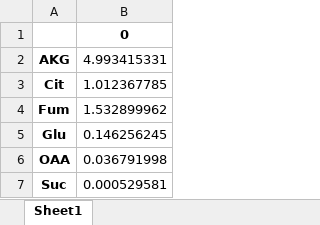
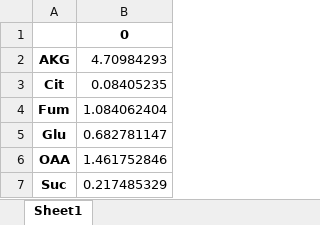
Before and after one commit to LilithLesbo/MFA, an Excel workbook: models/toy/inst_estimation/estimated_concentrations.xlsx, sheet Sheet1, drawn as a sheet; values as stored, in another font and other column widths than the file's, no borders; the diff names each change by its address in the sheet, - before the commit and + after, or states it on an @@ line.

```diff
--- a/models/toy/inst_estimation/estimated_concentrations.xlsx (sheet Sheet1)
+++ b/models/toy/inst_estimation/estimated_concentrations.xlsx (sheet Sheet1)
-B2: 4.993415331
+B2: 4.70984293
-B3: 1.012367785
+B3: 0.08405235
-B4: 1.532899962
+B4: 1.084062404
-B5: 0.146256245
+B5: 0.682781147
-B6: 0.036791998
+B6: 1.461752846
-B7: 0.000529581
+B7: 0.217485329
```
Also changed, not shown: models/toy/inst_estimation/estimated_total_fluxes.xlsx, models/toy/inst_estimation/netflux_contribMat.xlsx, 13 other files.
